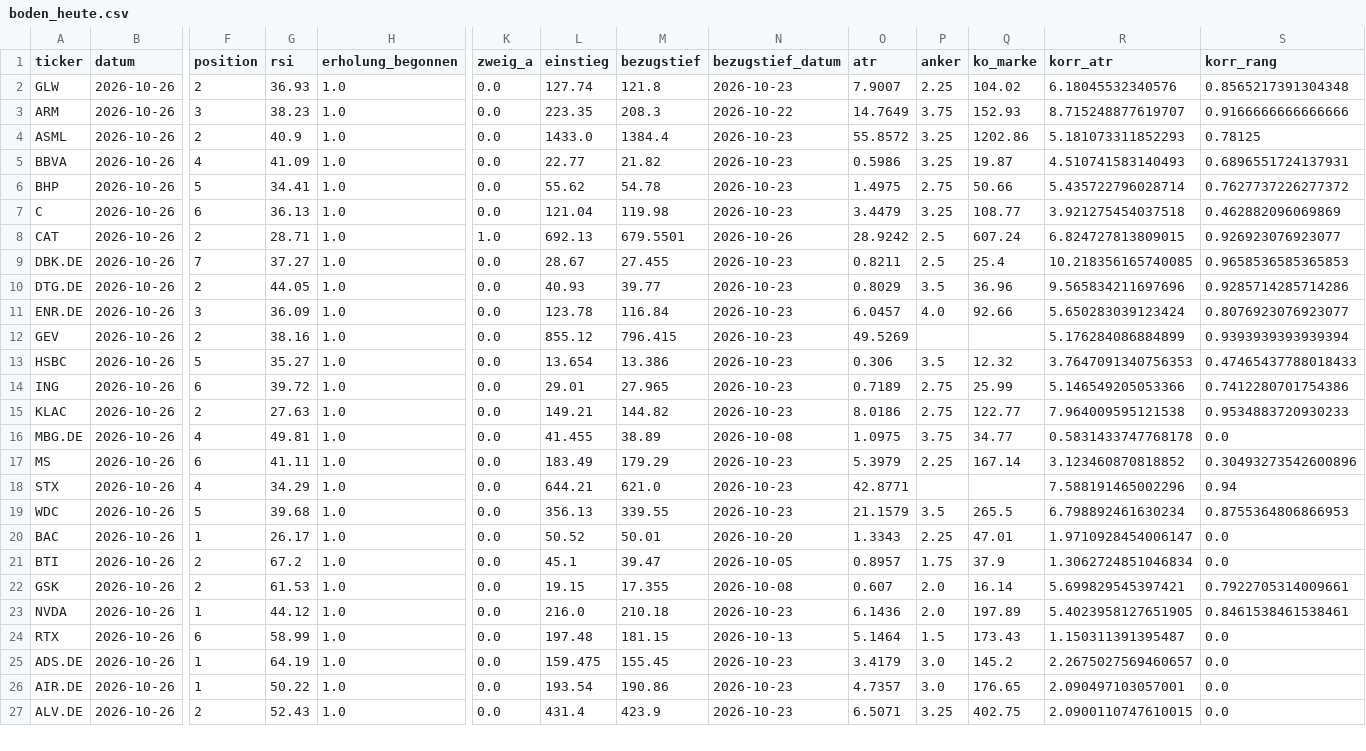
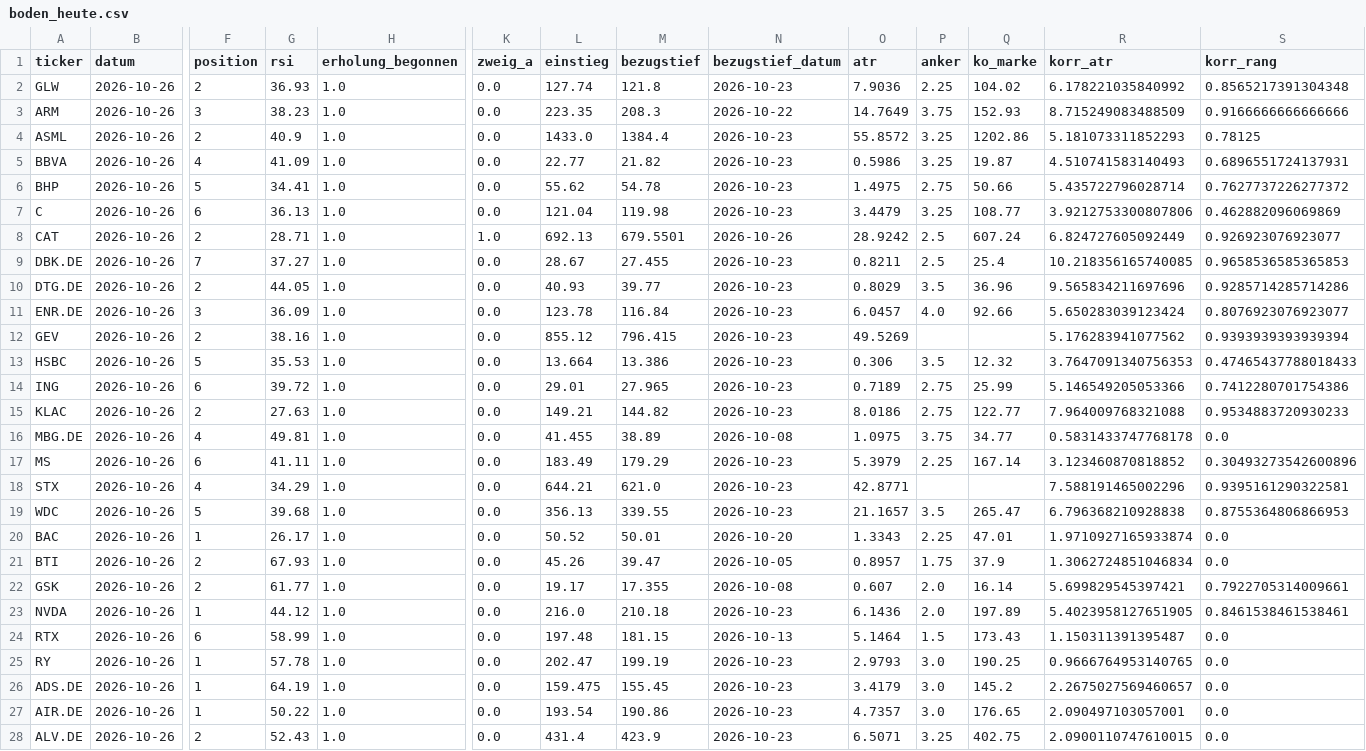
Before and after one commit to hahnpeterph-pixel/boersen-screening, a CSV file: docs/boden/boden_heute.csv, drawn as a sheet; only a part is shown, gaps mark what is left out; rows hold the shown columns only; the diff covers the shown part only; the diff names each change by its address in the sheet, - before the commit and + after, or states it on an @@ line.

```diff
--- a/docs/boden/boden_heute.csv
+++ b/docs/boden/boden_heute.csv
-O2 (atr): 7.9007
+O2 (atr): 7.9036
-R2 (korr_atr): 6.18045532340576
+R2 (korr_atr): 6.178221035840992
-R3 (korr_atr): 8.715248877619707
+R3 (korr_atr): 8.715249083488509
-R7 (korr_atr): 3.921275454037518
+R7 (korr_atr): 3.9212753300807806
-R8 (korr_atr): 6.824727813809015
+R8 (korr_atr): 6.824727605092449
-R12 (korr_atr): 5.176284086884899
+R12 (korr_atr): 5.176283941077562
-G13 (rsi): 35.27
+G13 (rsi): 35.53
-L13 (einstieg): 13.654
+L13 (einstieg): 13.664
-R15 (korr_atr): 7.964009595121538
+R15 (korr_atr): 7.964009768321088
-S18 (korr_rang): 0.94
+S18 (korr_rang): 0.9395161290322581
-O19 (atr): 21.1579
+O19 (atr): 21.1657
-Q19 (ko_marke): 265.5
+Q19 (ko_marke): 265.47
-R19 (korr_atr): 6.798892461630234
+R19 (korr_atr): 6.796368210928838
-R20 (korr_atr): 1.9710928454006147
+R20 (korr_atr): 1.9710927165933874
-G21 (rsi): 67.2
+G21 (rsi): 67.93
-L21 (einstieg): 45.1
+L21 (einstieg): 45.26
-G22 (rsi): 61.53
+G22 (rsi): 61.77
-L22 (einstieg): 19.15
+L22 (einstieg): 19.17
+row 25: RY | 2026-10-26 | 1 | 57.78 | 1.0 | 0.0 | 202.47 | 199.19 | 2026-10-23 | 2.9793 | 3.0 | 190.25 | 0.9666764953140765 | 0.0
```
Also changed, not shown: 1 removed row and 60 edited cells elsewhere in this file, docs/analysten.csv, docs/heute.csv, 29 other files.
